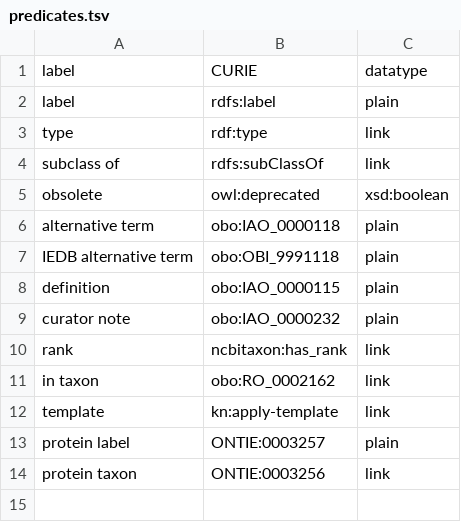
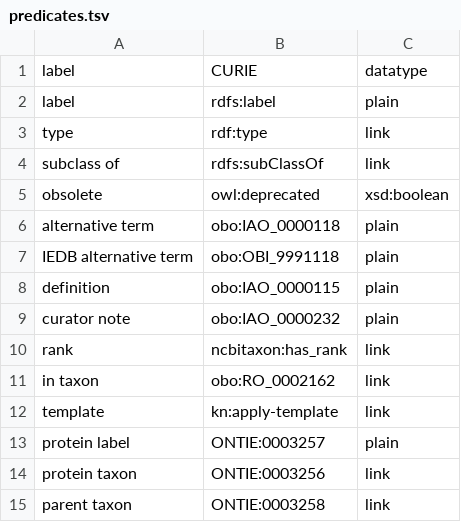
Before and after one commit to IEDB/ONTIE, a TSV file: ontology/predicates.tsv, drawn as a sheet.

```diff
--- a/ontology/predicates.tsv
+++ b/ontology/predicates.tsv
@@ -14 +14,2 @@ protein label	ONTIE:0003257	plain
 protein taxon	ONTIE:0003256	link
+parent taxon	ONTIE:0003258	link
```
Also changed, not shown: ontology/index.tsv, 2 other files.
